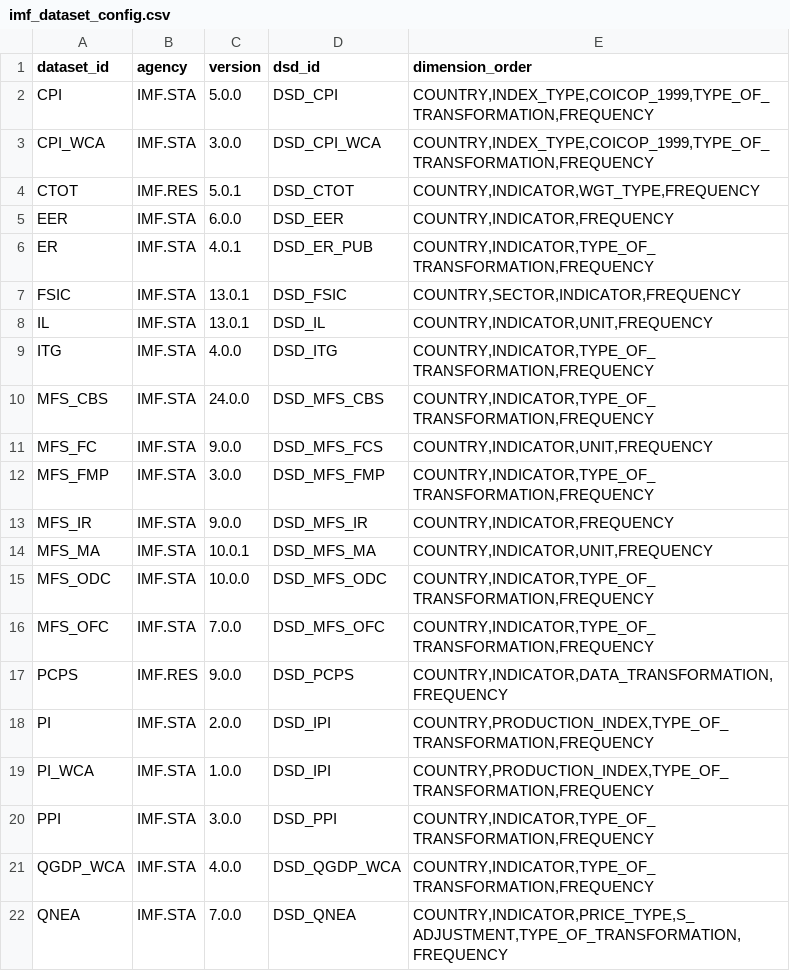
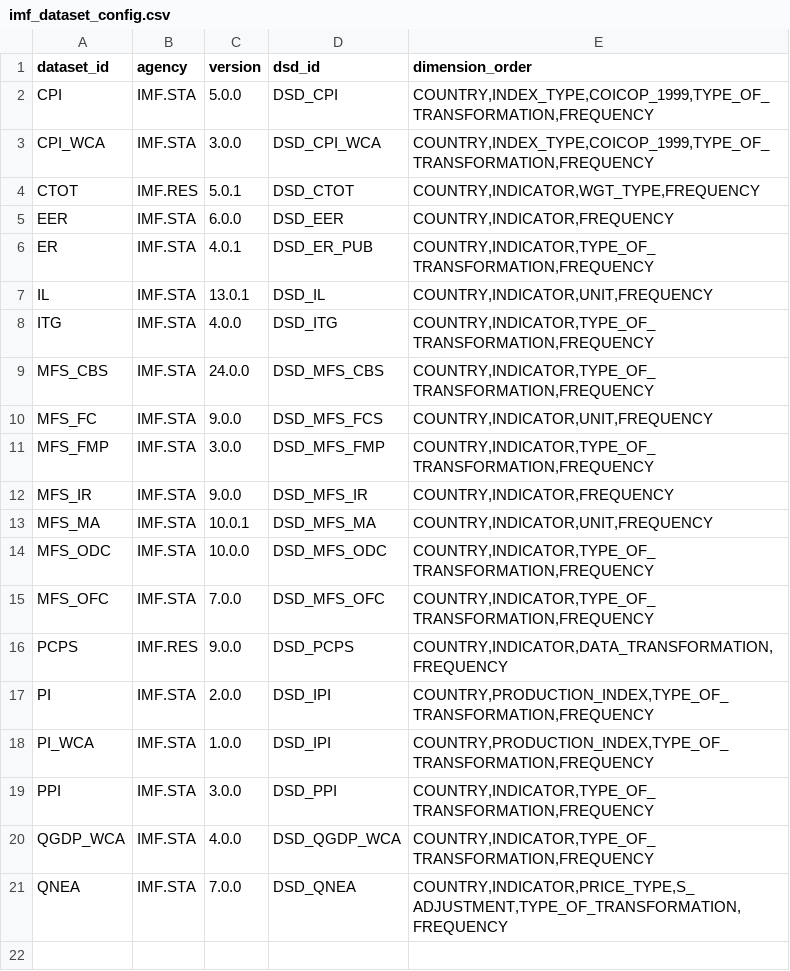
Before and after one commit to limhengue-oss/macroindicator, a CSV file: data/imf_dataset_config.csv, drawn as a sheet; the diff names each change by its address in the sheet, - before the commit and + after, or states it on an @@ line.

```diff
--- a/data/imf_dataset_config.csv
+++ b/data/imf_dataset_config.csv
-row 7: FSIC | IMF.STA | 13.0.1 | DSD_FSIC | COUNTRY,SECTOR,INDICATOR,FREQUENCY
```
Also changed, not shown: 5 other files.
